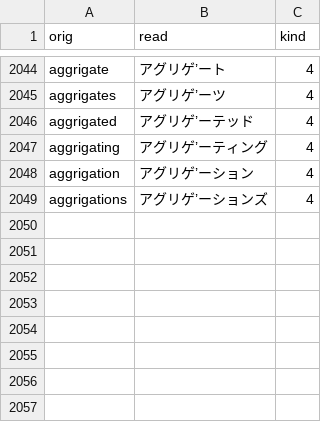
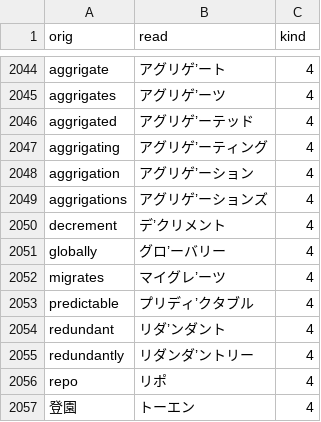
Before and after one commit to actlaboratory/HISS-dictionary, a CSV file: main.csv, drawn as a sheet; only a part is shown, gaps mark what is left out; the diff names each change by its address in the sheet, - before the commit and + after, or states it on an @@ line.

Commit message:
Add 8 words

```diff
--- a/main.csv
+++ b/main.csv
+row 2050: decrement | デ’クリメント | 4
+row 2051: globally | グロ’ーバリー | 4
+row 2052: migrates | マイグレ’ーツ | 4
+row 2053: predictable | プリディ’クタブル | 4
+row 2054: redundant | リダ’ンダント | 4
+row 2055: redundantly | リダンダ’ントリー | 4
+row 2056: repo | リポ | 4
+row 2057: 登園 | トーエン | 4
```
